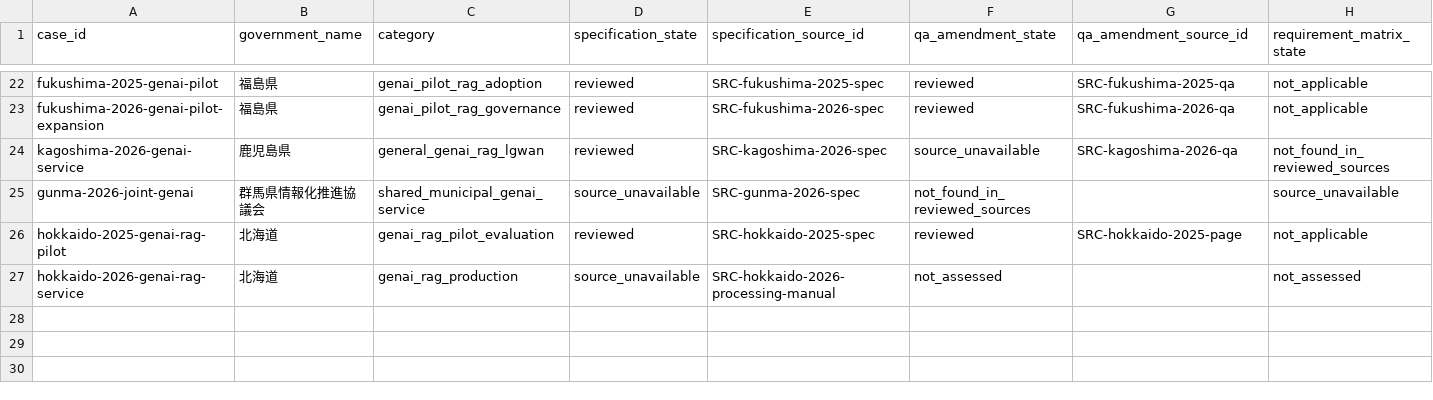
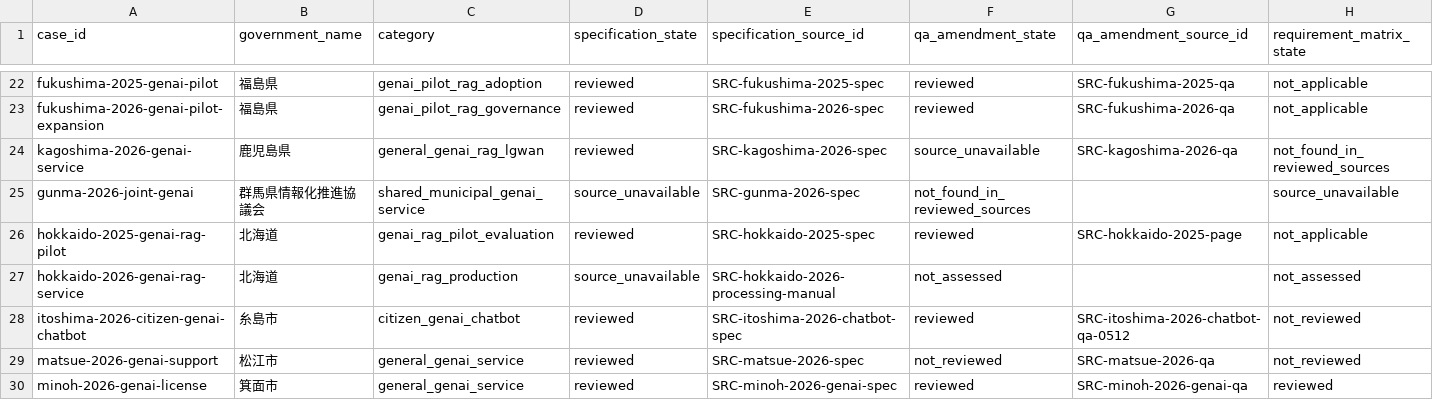
Before and after one commit to Josh-Temple/public-sector-ai-procurement-japan, a CSV file: data/case_evidence_summary.csv, drawn as a sheet; only a part is shown, gaps mark what is left out; rows hold the shown columns only; the diff names each change by its address in the sheet, - before the commit and + after, or states it on an @@ line.

Commit message:
Regenerate case evidence summary

```diff
--- a/data/case_evidence_summary.csv
+++ b/data/case_evidence_summary.csv
+row 28: itoshima-2026-citizen-genai-chatbot | 糸島市 | citizen_genai_chatbot | reviewed | SRC-itoshima-2026-chatbot-spec | reviewed | SRC-itoshima-2026-chatbot-qa-0512 | not_reviewed
+row 29: matsue-2026-genai-support | 松江市 | general_genai_service | reviewed | SRC-matsue-2026-spec | not_reviewed | SRC-matsue-2026-qa | not_reviewed
+row 30: minoh-2026-genai-license | 箕面市 | general_genai_service | reviewed | SRC-minoh-2026-genai-spec | reviewed | SRC-minoh-2026-genai-qa | reviewed
```
